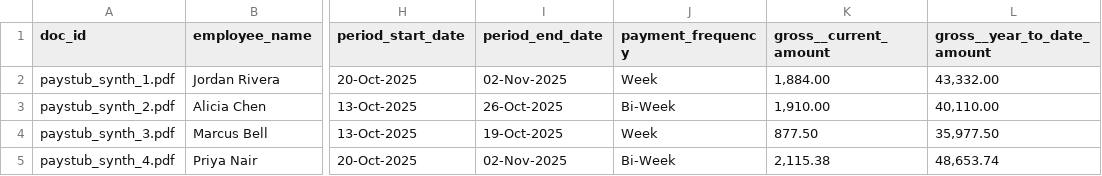
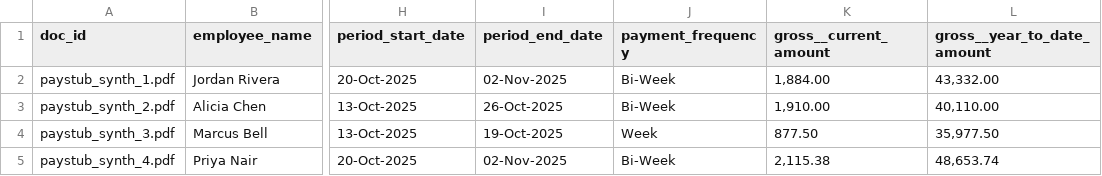
Before and after one commit to databricks-solutions/advance-document-processing, a CSV file: evaluation-harness/sample_data/paystub_ground_truth.csv, drawn as a sheet; only a part is shown, gaps mark what is left out; the diff names each change by its address in the sheet, - before the commit and + after, or states it on an @@ line.

Commit message:
Address review findings in evaluation-harness recipe 03 and sample data
- recipe 03: digit_fields now compare numerically (decimal-insensitive, e.g.
  1884.0 == 1884.00) with a normalized-text fallback, fixing false mismatches on
  amounts and two-non-numeric values being called equal.
- recipe 03: skip undefined (NULL) precision/recall/F1 rather than logging 0.0, and
  sort them last, so an absent-and-correct field is no longer ranked as "worst".
- recipe 03: NaN-safe absence check (pd.isna) for numeric ground-truth columns.
- generator: fix record-1 synthetic paystub (frequency Week -> Bi-Week, which
  contradicted the rendered pay period; align Operator-Labor hours with gross);
  regenerate the 4 PDFs + ground-truth CSV.
- sql_builders.ai_extract_expr: escape the label for SQL (+ extend the escaping
  test). Correct the localize_lib docstring (pickle-by-value, not addPyFile).

Co-authored-by: Isaac

```diff
--- a/evaluation-harness/sample_data/paystub_ground_truth.csv
+++ b/evaluation-harness/sample_data/paystub_ground_truth.csv
-J2 (payment_frequency): Week
+J2 (payment_frequency): Bi-Week
```
Also changed, not shown: 10 other files.
